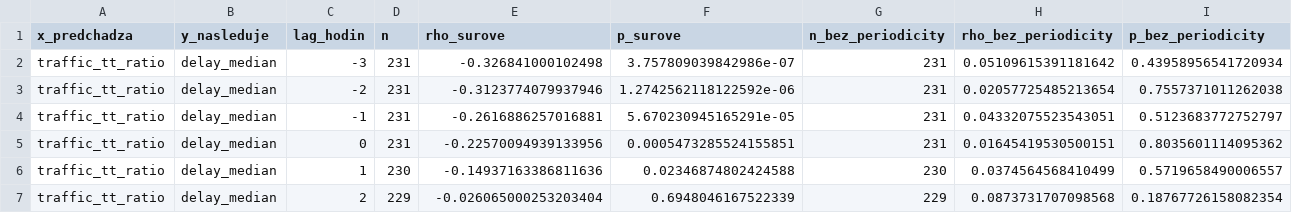
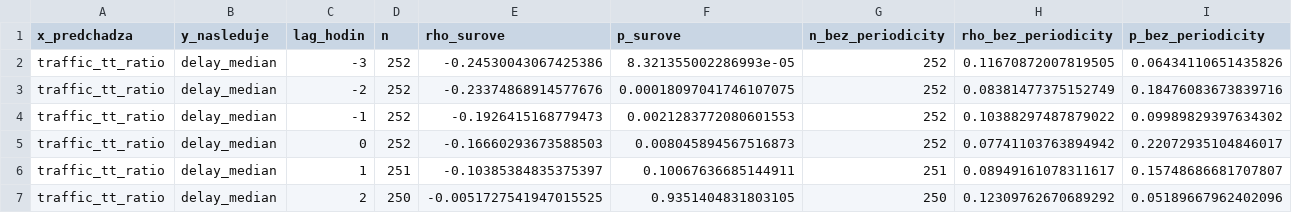
Before and after one commit to lalasonycierny/analyza, a CSV file: docs/korelacie_lag.csv, drawn as a sheet; only a part is shown; the diff covers the shown part only.

```diff
--- a/docs/korelacie_lag.csv
+++ b/docs/korelacie_lag.csv
@@ -1,7 +1,7 @@
 x_predchadza,y_nasleduje,lag_hodin,n,rho_surove,p_surove,n_bez_periodicity,rho_bez_periodicity,p_bez_periodicity
-traffic_tt_ratio,delay_median,-3,231,-0.326841000102498,3.757809039842986e-07,231,0.05109615391181642,0.43958956541720934
-traffic_tt_ratio,delay_median,-2,231,-0.3123774079937946,1.2742562118122592e-06,231,0.02057725485213654,0.7557371011262038
-traffic_tt_ratio,delay_median,-1,231,-0.2616886257016881,5.670230945165291e-05,231,0.04332075523543051,0.5123683772752797
-traffic_tt_ratio,delay_median,0,231,-0.22570094939133956,0.0005473285524155851,231,0.01645419530500151,0.8035601114095362
-traffic_tt_ratio,delay_median,1,230,-0.14937163386811636,0.02346874802424588,230,0.0374564568410499,0.5719658490006557
-traffic_tt_ratio,delay_median,2,229,-0.026065000253203404,0.6948046167522339,229,0.0873731707098568,0.18767726158082354
+traffic_tt_ratio,delay_median,-3,252,-0.24530043067425386,8.321355002286993e-05,252,0.11670872007819505,0.06434110651435826
+traffic_tt_ratio,delay_median,-2,252,-0.23374868914577676,0.00018097041746107075,252,0.08381477375152749,0.18476083673839716
+traffic_tt_ratio,delay_median,-1,252,-0.1926415168779473,0.0021283772080601553,252,0.10388297487879022,0.09989829397634302
+traffic_tt_ratio,delay_median,0,252,-0.16660293673588503,0.008045894567516873,252,0.07741103763894942,0.22072935104846017
+traffic_tt_ratio,delay_median,1,251,-0.10385384835375397,0.10067636685144911,251,0.08949161078311617,0.15748686681707807
+traffic_tt_ratio,delay_median,2,250,-0.0051727541947015525,0.9351404831803105,250,0.12309762670689292,0.05189667962402096
```
Also changed, not shown: 132 edited cells elsewhere in this file, docs/korelacie.csv, docs/zjednotene_hodinove.csv, 4 other files.
